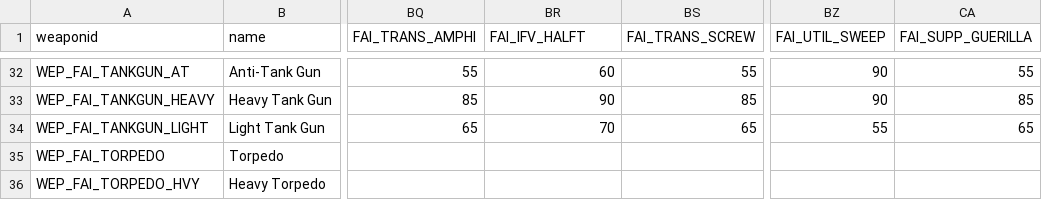
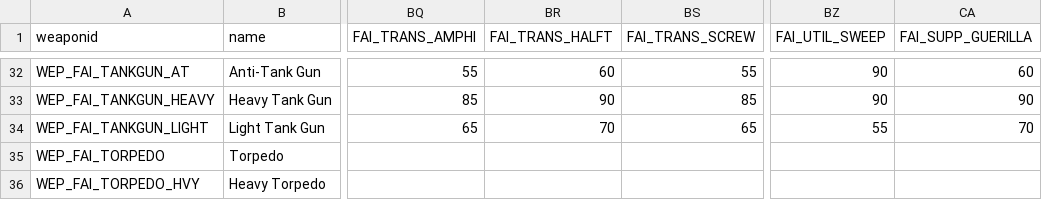
Before and after one commit to FranticFairy/CW2-MassCombat, a CSV file: scripts/weapons/weapontable.csv, drawn as a sheet; only a part is shown, gaps mark what is left out; the diff covers the shown part only; the diff names each change by its address in the sheet, - before the commit and + after, or states it on an @@ line.

Commit message:
Did some bugfixes, made Guerilla units functional.

```diff
--- a/scripts/weapons/weapontable.csv
+++ b/scripts/weapons/weapontable.csv
-BR1: FAI_IFV_HALFT
+BR1: FAI_TRANS_HALFT
-CA32 (FAI_SUPP_GUERILLA): 55
+CA32 (FAI_SUPP_GUERILLA): 60
-CA33 (FAI_SUPP_GUERILLA): 85
+CA33 (FAI_SUPP_GUERILLA): 90
-CA34 (FAI_SUPP_GUERILLA): 65
+CA34 (FAI_SUPP_GUERILLA): 70
```
Also changed, not shown: 20 edited cells elsewhere in this file, 38 other files.
